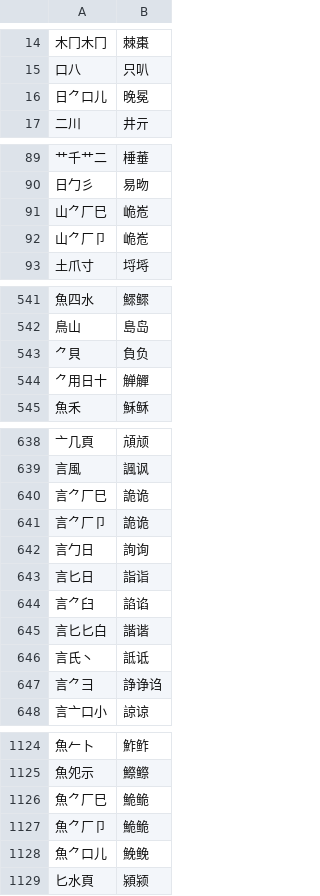
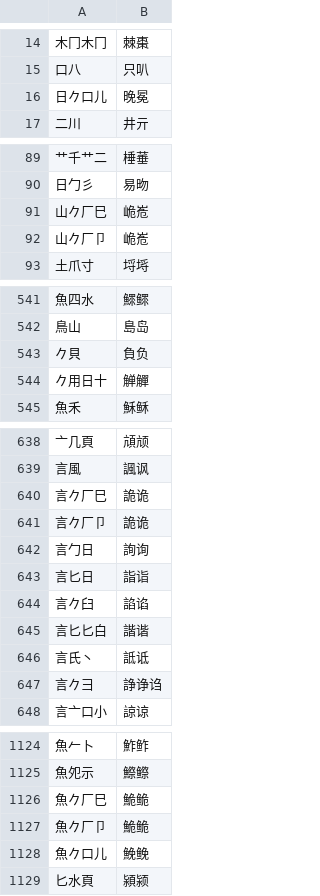
Before and after one commit to chenlin014/jiezi, a TSV file: char_priority/abyz-zt.tsv, drawn as a sheet; only a part is shown, gaps mark what is left out; the diff covers the shown part only.

```diff
--- a/char_priority/abyz-zt.tsv
+++ b/char_priority/abyz-zt.tsv
@@ -15,3 +15,3 @@
 口八	只叭
-日⺈口儿	晚冕
+日𠂊口儿	晚冕
 二川	井亓
@@ -90,4 +90,4 @@
 日勹彡	易昒
-山⺈厂巳	峗峞
-山⺈厂卩	峗峞
+山𠂊厂巳	峗峞
+山𠂊厂卩	峗峞
 土爪寸	埒埓
@@ -542,4 +542,4 @@
 鳥山	島岛
-⺈貝	負负
-⺈用日十	觯觶
+𠂊貝	負负
+𠂊用日十	觯觶
 魚禾	穌稣
@@ -639,10 +639,10 @@
 言風	諷讽
-言⺈厂巳	詭诡
-言⺈厂卩	詭诡
+言𠂊厂巳	詭诡
+言𠂊厂卩	詭诡
 言勹日	詢询
 言匕日	詣诣
-言⺈臼	諂谄
+言𠂊臼	諂谄
 言匕匕白	諧谐
 言氏丶	詆诋
-言⺈彐	諍诤诌
+言𠂊彐	諍诤诌
 言亠口小	諒谅
@@ -1125,5 +1125,5 @@
 魚夗示	鰶𬶭
-魚⺈厂巳	鮠𬶏
-魚⺈厂卩	鮠𬶏
-魚⺈口儿	鮸𩾃
+魚𠂊厂巳	鮠𬶏
+魚𠂊厂卩	鮠𬶏
+魚𠂊口儿	鮸𩾃
 匕水頁	潁颍
```
Also changed, not shown: 23 edited cells elsewhere in this file, table/jianma-jt.tsv, table/jianma-zt.tsv, 4 other files.
